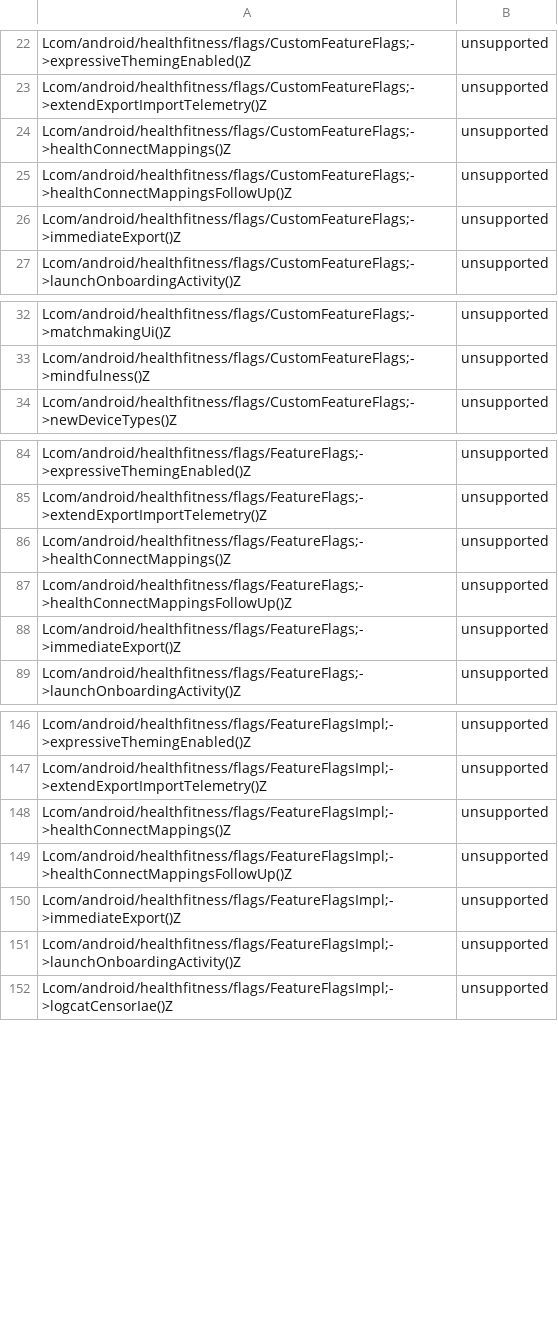
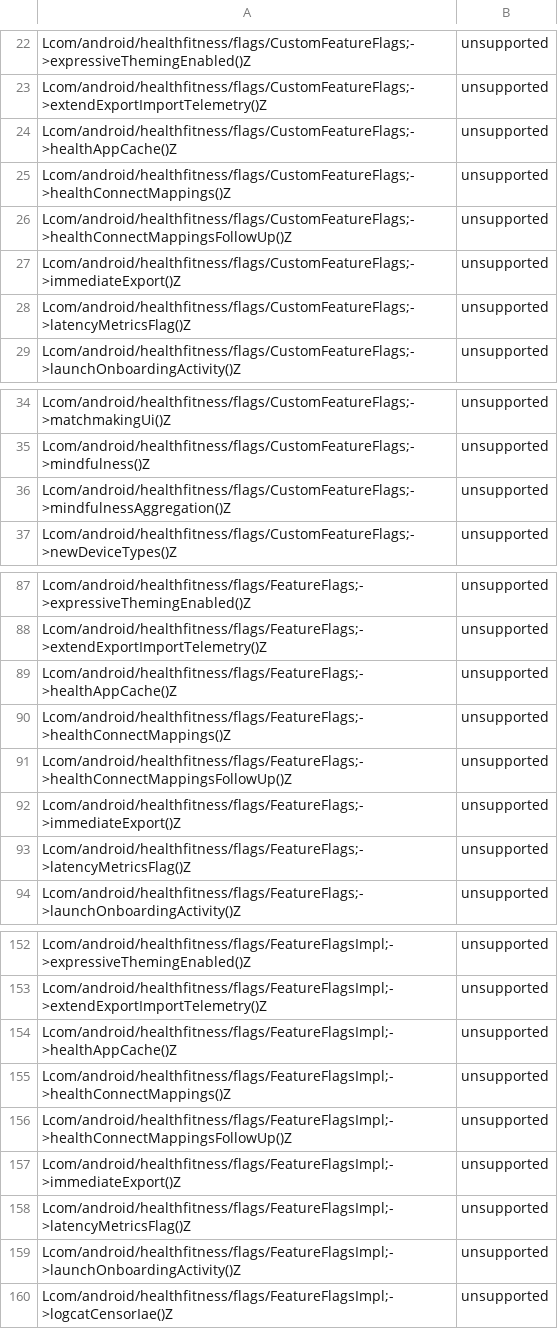
Before and after one commit to CodeLinaro-mirror/la_platform_prebuilts_module_sdk_HealthFitness, a CSV file: current/hiddenapi/annotation-flags.csv, drawn as a sheet; only a part is shown, gaps mark what is left out; the diff covers the shown part only.

```diff
--- a/current/hiddenapi/annotation-flags.csv
+++ b/current/hiddenapi/annotation-flags.csv
@@ -23,2 +23,3 @@ Lcom/android/healthfitness/flags/CustomFeatureFlags;->expressiveThemingEnabled()
 Lcom/android/healthfitness/flags/CustomFeatureFlags;->extendExportImportTelemetry()Z,unsupported
+Lcom/android/healthfitness/flags/CustomFeatureFlags;->healthAppCache()Z,unsupported
 Lcom/android/healthfitness/flags/CustomFeatureFlags;->healthConnectMappings()Z,unsupported
@@ -26,2 +27,3 @@ Lcom/android/healthfitness/flags/CustomFeatureFlags;->healthConnectMappingsFollo
 Lcom/android/healthfitness/flags/CustomFeatureFlags;->immediateExport()Z,unsupported
+Lcom/android/healthfitness/flags/CustomFeatureFlags;->latencyMetricsFlag()Z,unsupported
 Lcom/android/healthfitness/flags/CustomFeatureFlags;->launchOnboardingActivity()Z,unsupported
@@ -33,2 +35,3 @@ Lcom/android/healthfitness/flags/CustomFeatureFlags;->matchmakingUi()Z,unsupport
 Lcom/android/healthfitness/flags/CustomFeatureFlags;->mindfulness()Z,unsupported
+Lcom/android/healthfitness/flags/CustomFeatureFlags;->mindfulnessAggregation()Z,unsupported
 Lcom/android/healthfitness/flags/CustomFeatureFlags;->newDeviceTypes()Z,unsupported
@@ -85,2 +88,3 @@ Lcom/android/healthfitness/flags/FeatureFlags;->expressiveThemingEnabled()Z,unsu
 Lcom/android/healthfitness/flags/FeatureFlags;->extendExportImportTelemetry()Z,unsupported
+Lcom/android/healthfitness/flags/FeatureFlags;->healthAppCache()Z,unsupported
 Lcom/android/healthfitness/flags/FeatureFlags;->healthConnectMappings()Z,unsupported
@@ -88,2 +92,3 @@ Lcom/android/healthfitness/flags/FeatureFlags;->healthConnectMappingsFollowUp()Z
 Lcom/android/healthfitness/flags/FeatureFlags;->immediateExport()Z,unsupported
+Lcom/android/healthfitness/flags/FeatureFlags;->latencyMetricsFlag()Z,unsupported
 Lcom/android/healthfitness/flags/FeatureFlags;->launchOnboardingActivity()Z,unsupported
@@ -147,2 +153,3 @@ Lcom/android/healthfitness/flags/FeatureFlagsImpl;->expressiveThemingEnabled()Z,
 Lcom/android/healthfitness/flags/FeatureFlagsImpl;->extendExportImportTelemetry()Z,unsupported
+Lcom/android/healthfitness/flags/FeatureFlagsImpl;->healthAppCache()Z,unsupported
 Lcom/android/healthfitness/flags/FeatureFlagsImpl;->healthConnectMappings()Z,unsupported
@@ -150,2 +157,3 @@ Lcom/android/healthfitness/flags/FeatureFlagsImpl;->healthConnectMappingsFollowU
 Lcom/android/healthfitness/flags/FeatureFlagsImpl;->immediateExport()Z,unsupported
+Lcom/android/healthfitness/flags/FeatureFlagsImpl;->latencyMetricsFlag()Z,unsupported
 Lcom/android/healthfitness/flags/FeatureFlagsImpl;->launchOnboardingActivity()Z,unsupported
```
Also changed, not shown: 5 added rows elsewhere in this file, current/hiddenapi/filtered-flags.csv, current/hiddenapi/filtered-stub-flags.csv, 8 other files.
